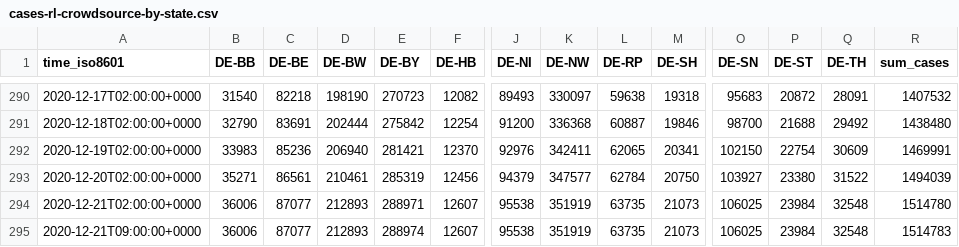
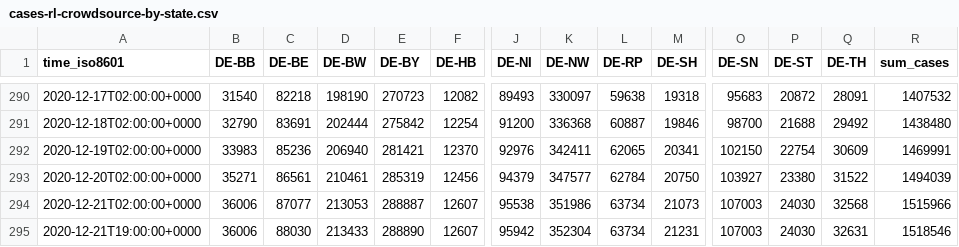
Before and after one commit to jgehrcke/covid-19-germany-gae, a CSV file: cases-rl-crowdsource-by-state.csv, drawn as a sheet; only a part is shown, gaps mark what is left out; removed rows and columns are numbered as before the commit, all else as after; rows hold the shown columns only; the diff names each change by its address in the sheet, - before the commit and + after, or states it on an @@ line.

```diff
--- a/cases-rl-crowdsource-by-state.csv
+++ b/cases-rl-crowdsource-by-state.csv
-D294 (DE-BW): 212893
+D294 (DE-BW): 213053
-E294 (DE-BY): 288971
+E294 (DE-BY): 288887
-K294 (DE-NW): 351919
+K294 (DE-NW): 351986
-L294 (DE-RP): 63735
+L294 (DE-RP): 63734
-O294 (DE-SN): 106025
+O294 (DE-SN): 107003
-P294 (DE-ST): 23984
+P294 (DE-ST): 24030
-Q294 (DE-TH): 32548
+Q294 (DE-TH): 32568
-R294 (sum_cases): 1514780
+R294 (sum_cases): 1515966
-row 295: 2020-12-21T09:00:00+0000 | 36006 | 87077 | 212893 | 288974 | 12607 | 95538 | 351919 | 63735 | 21073 | 106025 | 23984 | 32548 | 1514783
+row 295: 2020-12-21T19:00:00+0000 | 36006 | 88030 | 213433 | 288890 | 12607 | 95942 | 352304 | 63734 | 21231 | 107003 | 24030 | 32631 | 1518546
```
Also changed, not shown: cases-rl-crowdsource-by-ags.csv, deaths-rl-crowdsource-by-ags.csv, 1 other file.
